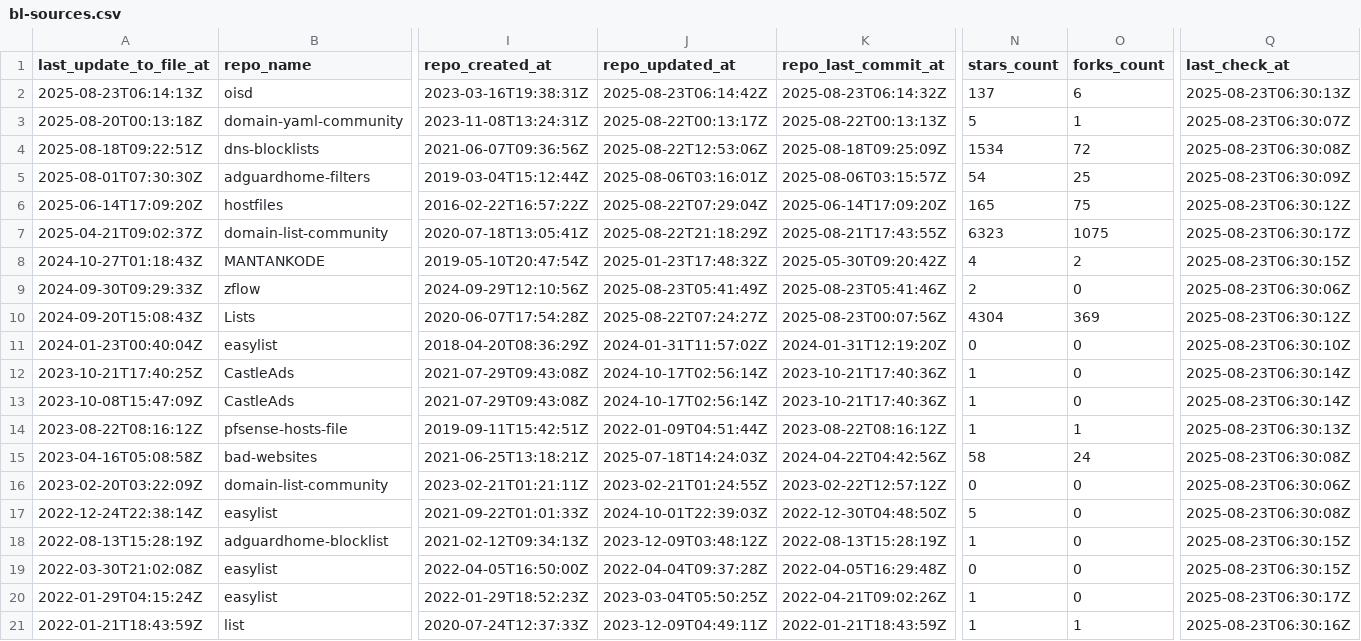
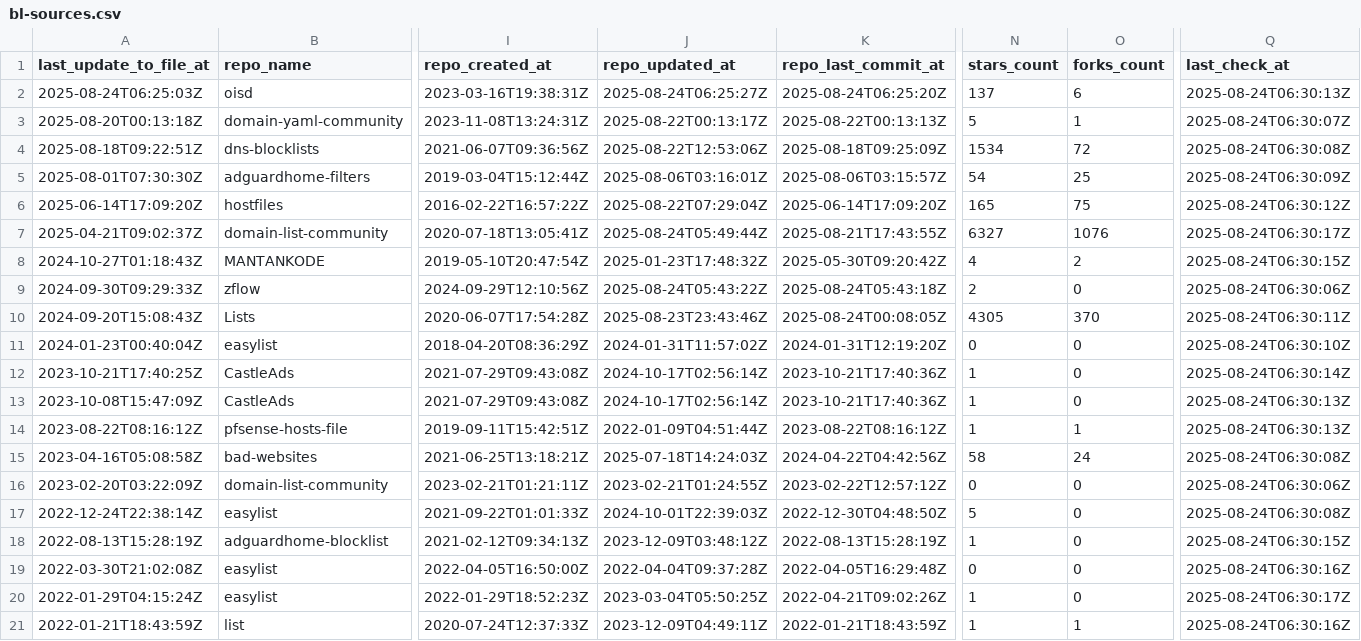
Before and after one commit to alsyundawy/porn-domains, a CSV file: blacklist/bl-sources.csv, drawn as a sheet; only a part is shown, gaps mark what is left out; the diff covers the shown part only; the diff names each change by its address in the sheet, - before the commit and + after, or states it on an @@ line.

Commit message:
[AUTO] Rebuild CSV files for sources
Runtime: 00h:00m:17s

```diff
--- a/blacklist/bl-sources.csv
+++ b/blacklist/bl-sources.csv
-A2 (last_update_to_file_at): 2025-08-23T06:14:13Z
+A2 (last_update_to_file_at): 2025-08-24T06:25:03Z
-J2 (repo_updated_at): 2025-08-23T06:14:42Z
+J2 (repo_updated_at): 2025-08-24T06:25:27Z
-K2 (repo_last_commit_at): 2025-08-23T06:14:32Z
+K2 (repo_last_commit_at): 2025-08-24T06:25:20Z
-Q2 (last_check_at): 2025-08-23T06:30:13Z
+Q2 (last_check_at): 2025-08-24T06:30:13Z
-Q3 (last_check_at): 2025-08-23T06:30:07Z
+Q3 (last_check_at): 2025-08-24T06:30:07Z
-Q4 (last_check_at): 2025-08-23T06:30:08Z
+Q4 (last_check_at): 2025-08-24T06:30:08Z
-Q5 (last_check_at): 2025-08-23T06:30:09Z
+Q5 (last_check_at): 2025-08-24T06:30:09Z
-Q6 (last_check_at): 2025-08-23T06:30:12Z
+Q6 (last_check_at): 2025-08-24T06:30:12Z
-J7 (repo_updated_at): 2025-08-22T21:18:29Z
+J7 (repo_updated_at): 2025-08-24T05:49:44Z
-N7 (stars_count): 6323
+N7 (stars_count): 6327
-O7 (forks_count): 1075
+O7 (forks_count): 1076
-Q7 (last_check_at): 2025-08-23T06:30:17Z
+Q7 (last_check_at): 2025-08-24T06:30:17Z
-Q8 (last_check_at): 2025-08-23T06:30:15Z
+Q8 (last_check_at): 2025-08-24T06:30:15Z
-J9 (repo_updated_at): 2025-08-23T05:41:49Z
+J9 (repo_updated_at): 2025-08-24T05:43:22Z
-K9 (repo_last_commit_at): 2025-08-23T05:41:46Z
+K9 (repo_last_commit_at): 2025-08-24T05:43:18Z
-Q9 (last_check_at): 2025-08-23T06:30:06Z
+Q9 (last_check_at): 2025-08-24T06:30:06Z
-J10 (repo_updated_at): 2025-08-22T07:24:27Z
+J10 (repo_updated_at): 2025-08-23T23:43:46Z
-K10 (repo_last_commit_at): 2025-08-23T00:07:56Z
+K10 (repo_last_commit_at): 2025-08-24T00:08:05Z
-N10 (stars_count): 4304
+N10 (stars_count): 4305
-O10 (forks_count): 369
+O10 (forks_count): 370
-Q10 (last_check_at): 2025-08-23T06:30:12Z
+Q10 (last_check_at): 2025-08-24T06:30:11Z
-Q11 (last_check_at): 2025-08-23T06:30:10Z
+Q11 (last_check_at): 2025-08-24T06:30:10Z
-Q12 (last_check_at): 2025-08-23T06:30:14Z
+Q12 (last_check_at): 2025-08-24T06:30:14Z
-Q13 (last_check_at): 2025-08-23T06:30:14Z
+Q13 (last_check_at): 2025-08-24T06:30:13Z
-Q14 (last_check_at): 2025-08-23T06:30:13Z
+Q14 (last_check_at): 2025-08-24T06:30:13Z
-Q15 (last_check_at): 2025-08-23T06:30:08Z
+Q15 (last_check_at): 2025-08-24T06:30:08Z
-Q16 (last_check_at): 2025-08-23T06:30:06Z
+Q16 (last_check_at): 2025-08-24T06:30:06Z
-Q17 (last_check_at): 2025-08-23T06:30:08Z
+Q17 (last_check_at): 2025-08-24T06:30:08Z
-Q18 (last_check_at): 2025-08-23T06:30:15Z
+Q18 (last_check_at): 2025-08-24T06:30:15Z
-Q19 (last_check_at): 2025-08-23T06:30:15Z
+Q19 (last_check_at): 2025-08-24T06:30:16Z
-Q20 (last_check_at): 2025-08-23T06:30:17Z
+Q20 (last_check_at): 2025-08-24T06:30:17Z
-Q21 (last_check_at): 2025-08-23T06:30:16Z
+Q21 (last_check_at): 2025-08-24T06:30:16Z
```
Also changed, not shown: 15 edited cells elsewhere in this file.
